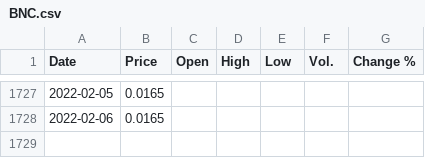
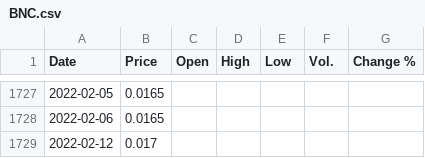
Before and after one commit to ignacioparadisi/stock-market-forecasting, a CSV file: Historico/BNC.csv, drawn as a sheet; only a part is shown, gaps mark what is left out; the diff names each change by its address in the sheet, - before the commit and + after, or states it on an @@ line.

```diff
--- a/Historico/BNC.csv
+++ b/Historico/BNC.csv
+row 1729: 2022-02-12 | 0.017
```
Also changed, not shown: Historico/BPV.csv, Historico/BVCC.csv, 11 other files.
